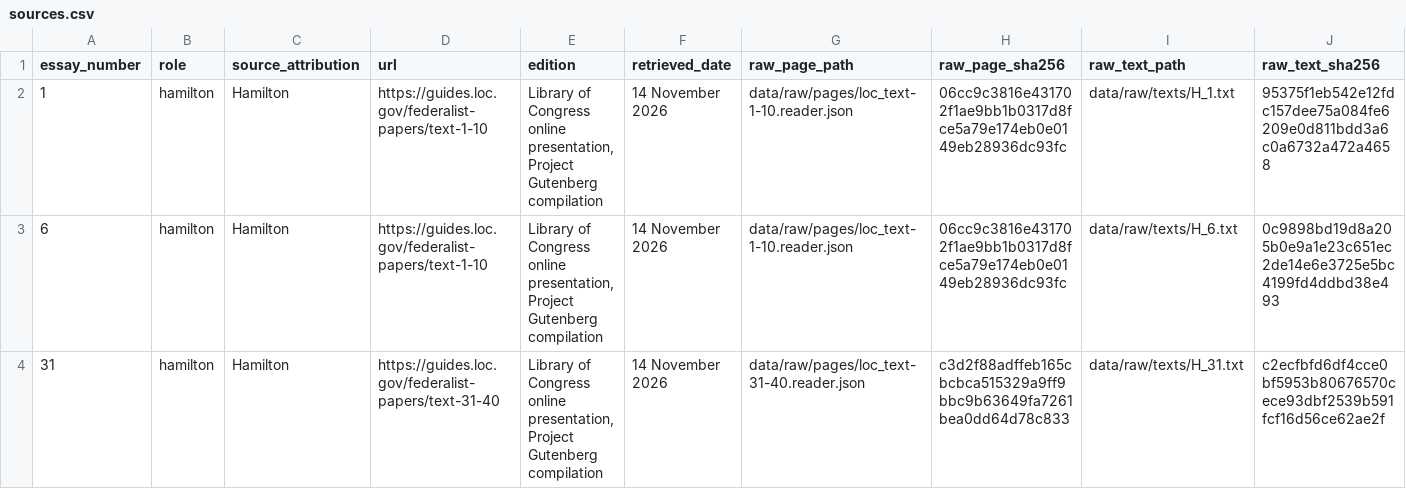
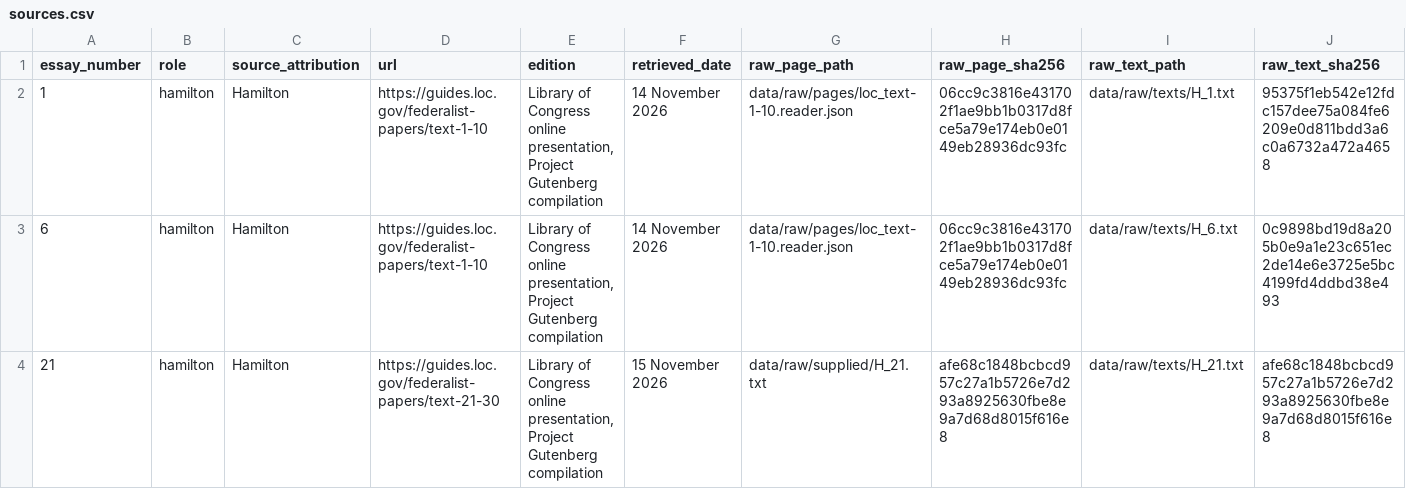
Before and after one commit to ruslanaprus/federalist-papers-investigation, a CSV file: metadata/sources.csv, drawn as a sheet; only a part is shown; the shorter side is filled out with more unchanged rows; rows hold the shown columns only; the diff covers the shown part only; the diff names each change by its address in the sheet, - before the commit and + after, or states it on an @@ line.

```diff
--- a/metadata/sources.csv
+++ b/metadata/sources.csv
+row 4: 21 | hamilton | Hamilton | https://guides.loc.gov/federalist-papers/text-21-30 | Library of Congress online presentation, Project Gutenberg compilation | 15 November 2026 | data/raw/supplied/H_21.txt | afe68c1848bcbcd957c27a1b5726e7d293a8925630fbe8e9a7d68d8015f616e8 | data/raw/texts/H_21.txt | afe68c1848bcbcd957c27a1b5726e7d293a8925630fbe8e9a7d68d8015f616e8
```
Also changed, not shown: 1 added row elsewhere in this file, metadata/preparation.csv, results/counts.csv, 52 other files.
